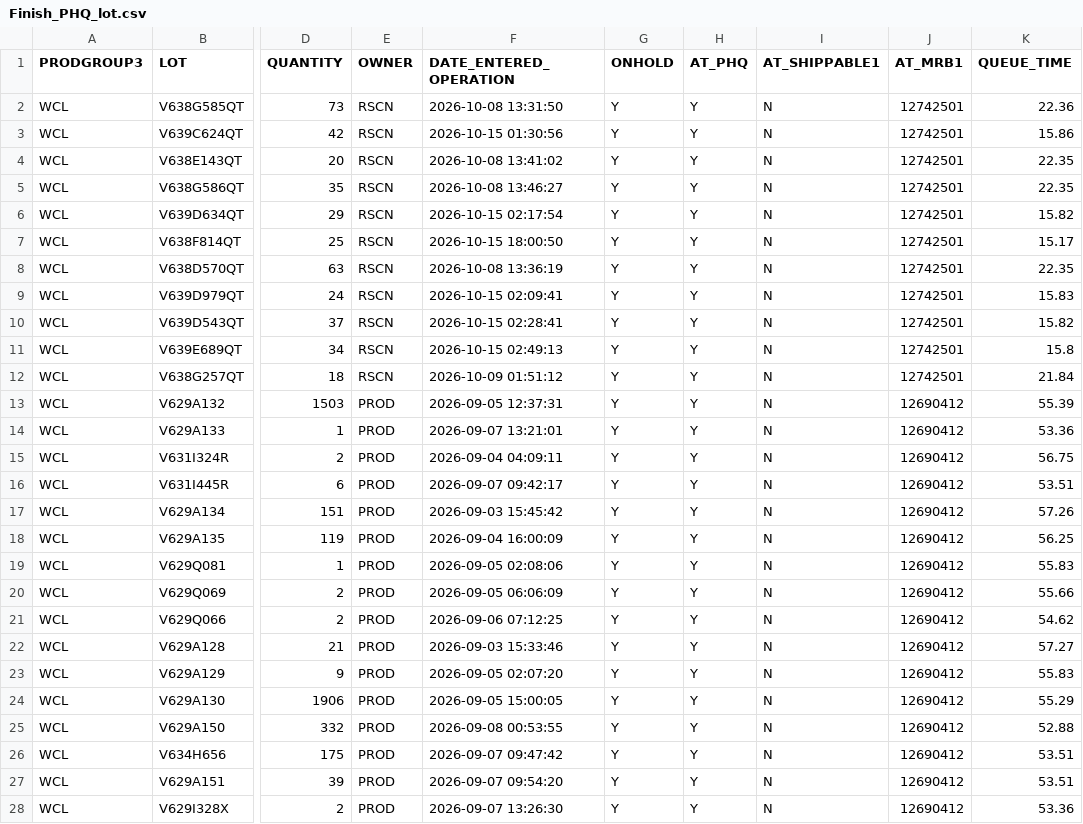
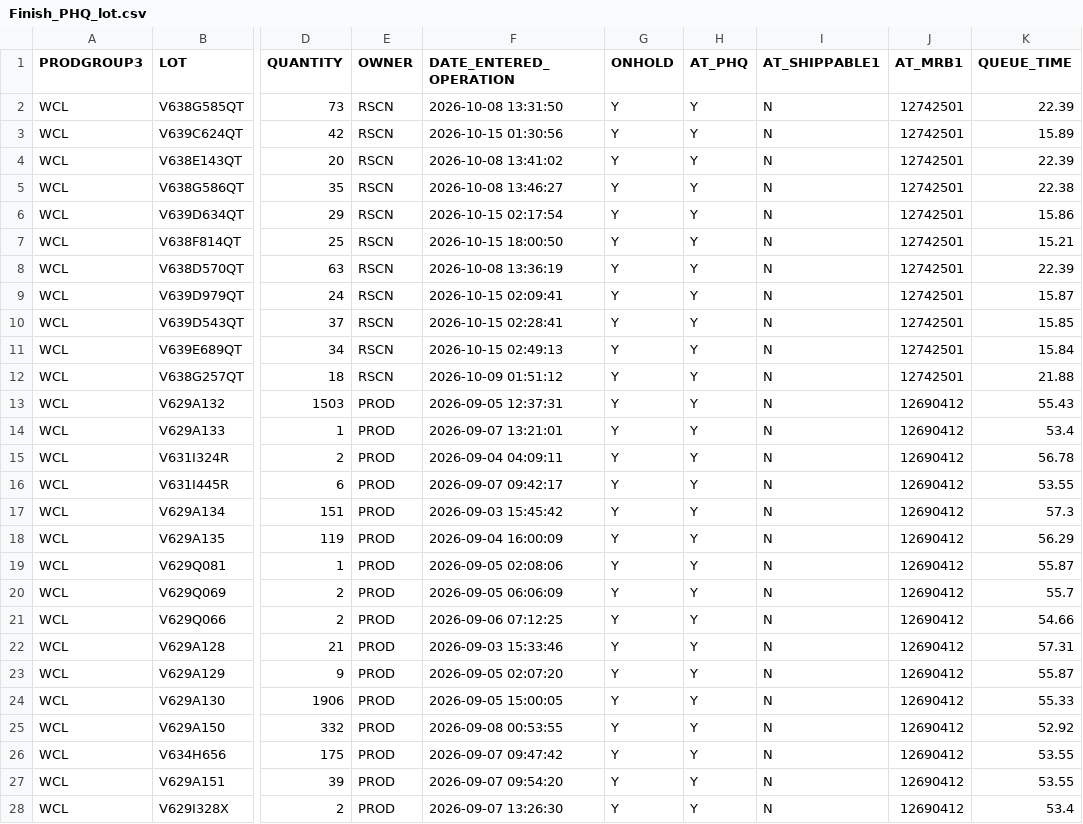
Before and after one commit to Songzhaohua/Finish_PHQ_Lot_Report, a CSV file: data/Finish_PHQ_lot.csv, drawn as a sheet; only a part is shown, gaps mark what is left out; the diff covers the shown part only; the diff names each change by its address in the sheet, - before the commit and + after, or states it on an @@ line.

Commit message:
Sync Finish PHQ lot data snapshot

```diff
--- a/data/Finish_PHQ_lot.csv
+++ b/data/Finish_PHQ_lot.csv
-K2 (QUEUE_TIME): 22.36
+K2 (QUEUE_TIME): 22.39
-K3 (QUEUE_TIME): 15.86
+K3 (QUEUE_TIME): 15.89
-K4 (QUEUE_TIME): 22.35
+K4 (QUEUE_TIME): 22.39
-K5 (QUEUE_TIME): 22.35
+K5 (QUEUE_TIME): 22.38
-K6 (QUEUE_TIME): 15.82
+K6 (QUEUE_TIME): 15.86
-K7 (QUEUE_TIME): 15.17
+K7 (QUEUE_TIME): 15.21
-K8 (QUEUE_TIME): 22.35
+K8 (QUEUE_TIME): 22.39
-K9 (QUEUE_TIME): 15.83
+K9 (QUEUE_TIME): 15.87
-K10 (QUEUE_TIME): 15.82
+K10 (QUEUE_TIME): 15.85
-K11 (QUEUE_TIME): 15.8
+K11 (QUEUE_TIME): 15.84
-K12 (QUEUE_TIME): 21.84
+K12 (QUEUE_TIME): 21.88
-K13 (QUEUE_TIME): 55.39
+K13 (QUEUE_TIME): 55.43
-K14 (QUEUE_TIME): 53.36
+K14 (QUEUE_TIME): 53.4
-K15 (QUEUE_TIME): 56.75
+K15 (QUEUE_TIME): 56.78
-K16 (QUEUE_TIME): 53.51
+K16 (QUEUE_TIME): 53.55
-K17 (QUEUE_TIME): 57.26
+K17 (QUEUE_TIME): 57.3
-K18 (QUEUE_TIME): 56.25
+K18 (QUEUE_TIME): 56.29
-K19 (QUEUE_TIME): 55.83
+K19 (QUEUE_TIME): 55.87
-K20 (QUEUE_TIME): 55.66
+K20 (QUEUE_TIME): 55.7
-K21 (QUEUE_TIME): 54.62
+K21 (QUEUE_TIME): 54.66
-K22 (QUEUE_TIME): 57.27
+K22 (QUEUE_TIME): 57.31
-K23 (QUEUE_TIME): 55.83
+K23 (QUEUE_TIME): 55.87
-K24 (QUEUE_TIME): 55.29
+K24 (QUEUE_TIME): 55.33
-K25 (QUEUE_TIME): 52.88
+K25 (QUEUE_TIME): 52.92
-K26:K27 (QUEUE_TIME): 53.51
+K26:K27 (QUEUE_TIME): 53.55
-K28 (QUEUE_TIME): 53.36
+K28 (QUEUE_TIME): 53.4
```
Also changed, not shown: 154 edited cells elsewhere in this file, 1 other file.
